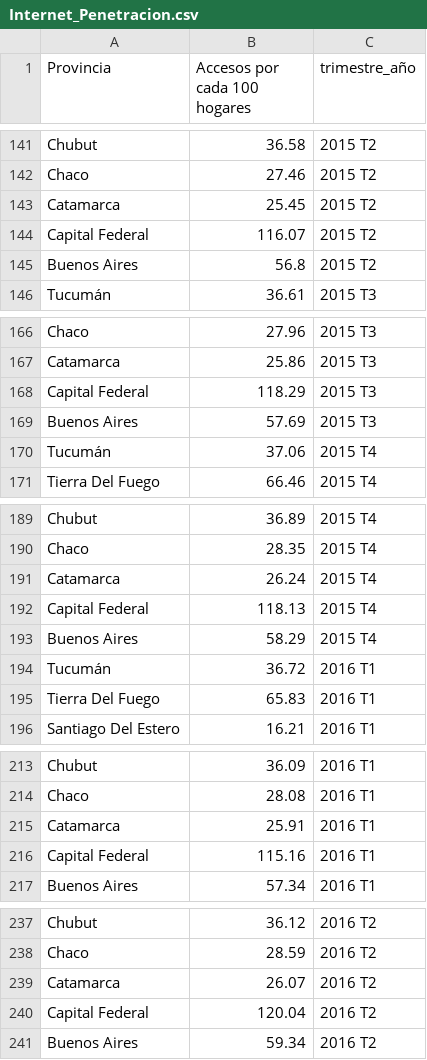
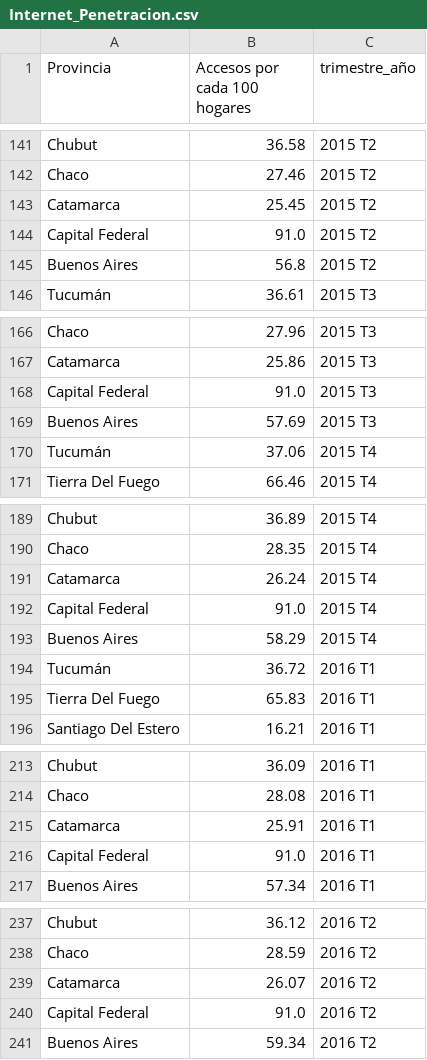
Before and after one commit to Shikion/Analytics_ENACOM, a CSV file: datasets/Internet_Penetracion.csv, drawn as a sheet; only a part is shown, gaps mark what is left out; the diff covers the shown part only.

```diff
--- a/datasets/Internet_Penetracion.csv
+++ b/datasets/Internet_Penetracion.csv
@@ -143,3 +143,3 @@ Chaco,27.46,2015 T2
 Catamarca,25.45,2015 T2
-Capital Federal,116.07,2015 T2
+Capital Federal,91.0,2015 T2
 Buenos Aires,56.8,2015 T2
@@ -167,3 +167,3 @@ Chaco,27.96,2015 T3
 Catamarca,25.86,2015 T3
-Capital Federal,118.29,2015 T3
+Capital Federal,91.0,2015 T3
 Buenos Aires,57.69,2015 T3
@@ -191,3 +191,3 @@ Chaco,28.35,2015 T4
 Catamarca,26.24,2015 T4
-Capital Federal,118.13,2015 T4
+Capital Federal,91.0,2015 T4
 Buenos Aires,58.29,2015 T4
@@ -215,3 +215,3 @@ Chaco,28.08,2016 T1
 Catamarca,25.91,2016 T1
-Capital Federal,115.16,2016 T1
+Capital Federal,91.0,2016 T1
 Buenos Aires,57.34,2016 T1
@@ -239,3 +239,3 @@ Chaco,28.59,2016 T2
 Catamarca,26.07,2016 T2
-Capital Federal,120.04,2016 T2
+Capital Federal,91.0,2016 T2
 Buenos Aires,59.34,2016 T2
```
Also changed, not shown: 30 edited cells elsewhere in this file, datasets/Internet_Accesos-por-tecnologia.csv, 8 other files.
